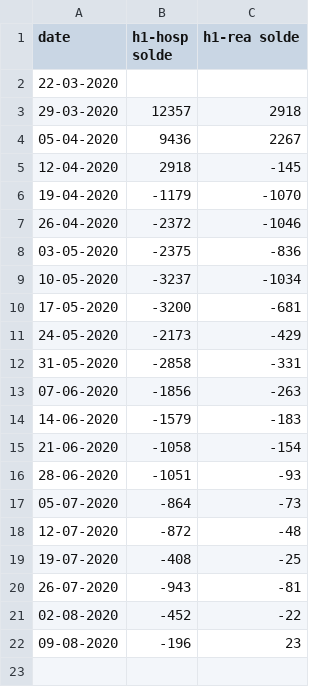
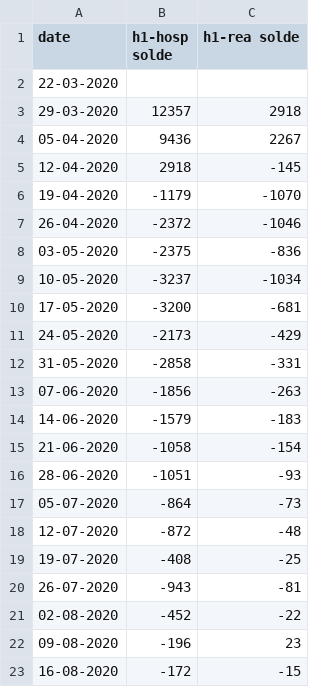
Before and after one commit to leschiffresducovid/leschiffresducovid.github.io, a CSV file: content/files/h1-basic3.csv, drawn as a sheet; the diff names each change by its address in the sheet, - before the commit and + after, or states it on an @@ line.

```diff
--- a/content/files/h1-basic3.csv
+++ b/content/files/h1-basic3.csv
+row 23: 16-08-2020 | -172 | -15
```
Also changed, not shown: content/files/h1-basic1.csv, content/files/h1-france.csv, 31 other files.
